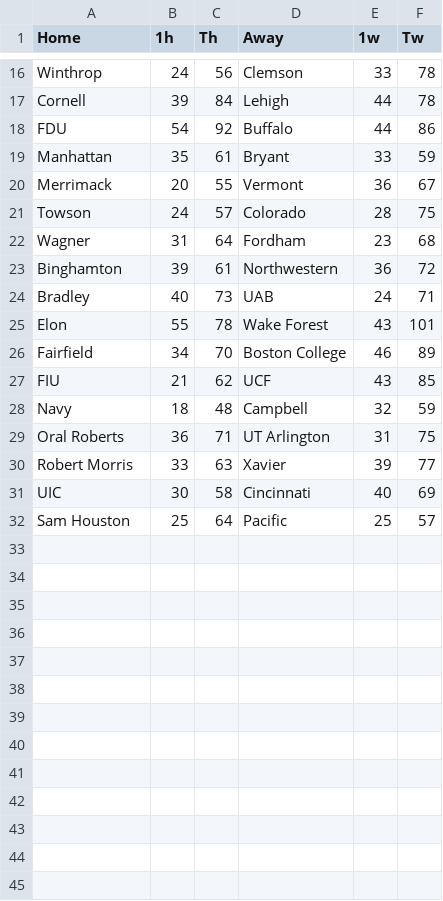
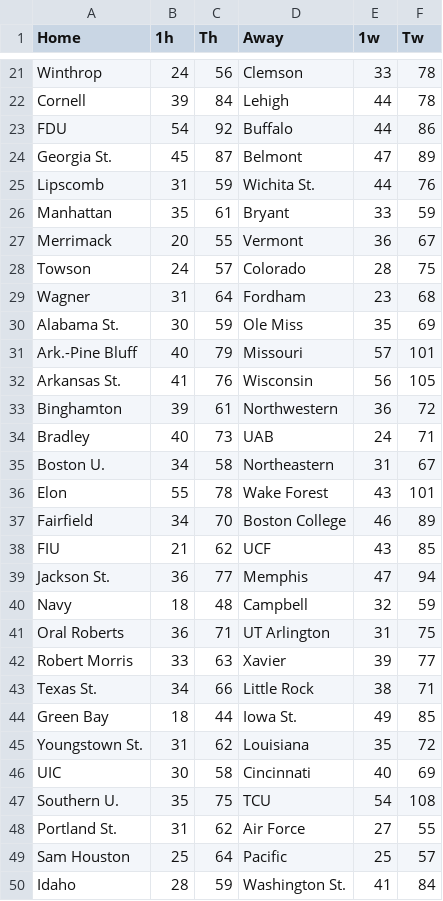
Before and after one commit to JaysonM1/CBBModel, a CSV file: Scores/20231106.csv, drawn as a sheet; only a part is shown, gaps mark what is left out; the diff covers the shown part only; the diff names each change by its address in the sheet, - before the commit and + after, or states it on an @@ line.

```diff
--- a/Scores/20231106.csv
+++ b/Scores/20231106.csv
+row 24: Georgia St. | 45 | 87 | Belmont | 47 | 89
+row 25: Lipscomb | 31 | 59 | Wichita St. | 44 | 76
+row 30: Alabama St. | 30 | 59 | Ole Miss | 35 | 69
+row 31: Ark.-Pine Bluff | 40 | 79 | Missouri | 57 | 101
+row 32: Arkansas St. | 41 | 76 | Wisconsin | 56 | 105
+row 35: Boston U. | 34 | 58 | Northeastern | 31 | 67
+row 39: Jackson St. | 36 | 77 | Memphis | 47 | 94
+row 43: Texas St. | 34 | 66 | Little Rock | 38 | 71
+row 44: Green Bay | 18 | 44 | Iowa St. | 49 | 85
+row 45: Youngstown St. | 31 | 62 | Louisiana | 35 | 72
+row 47: Southern U. | 35 | 75 | TCU | 54 | 108
+row 48: Portland St. | 31 | 62 | Air Force | 27 | 55
+row 50: Idaho | 28 | 59 | Washington St. | 41 | 84
```
Also changed, not shown: 5 added rows elsewhere in this file, Scores/20231107.csv, Scores/20231109.csv, 8 other files.
